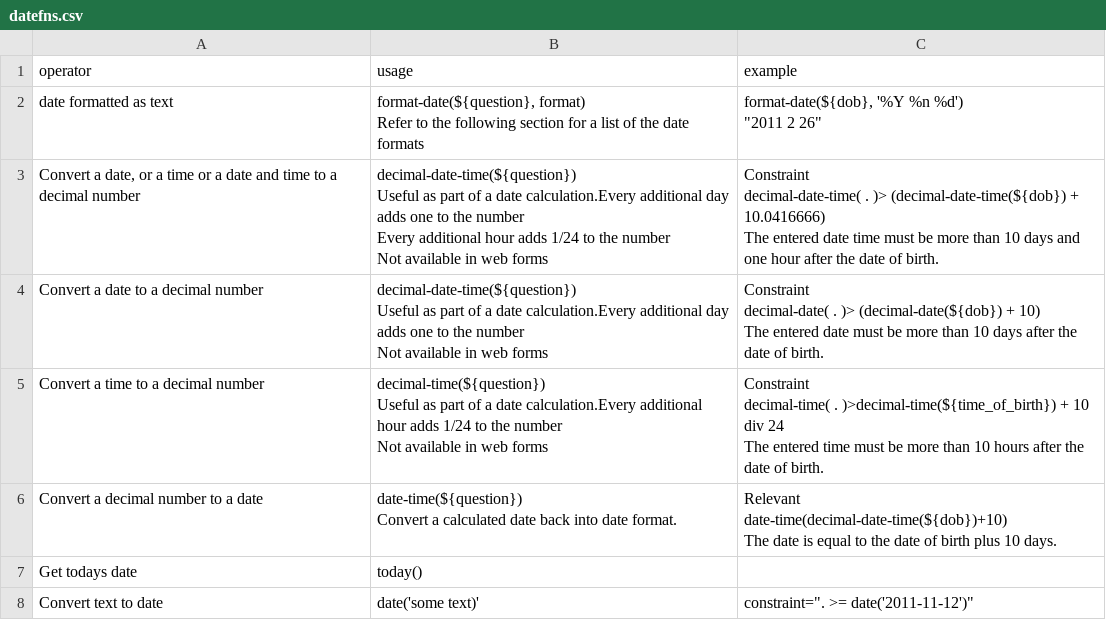
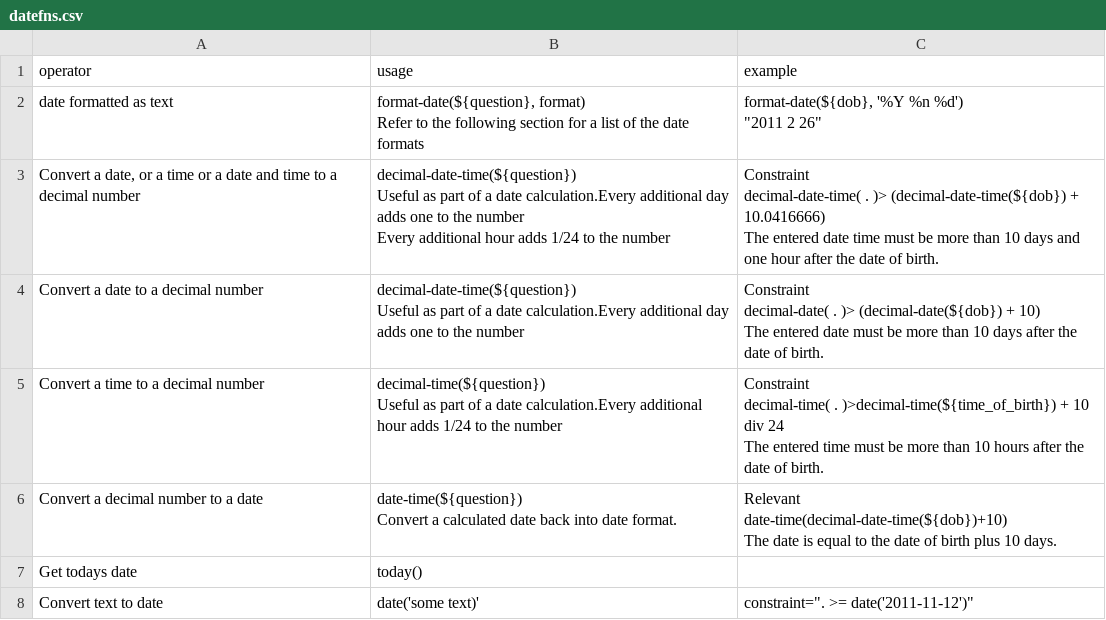
Before and after one commit to nap2000/docs, a CSV file: tables/datefns.csv, drawn as a sheet.

Commit message:
Update datfns to indicate support in webforms

```diff
--- a/tables/datefns.csv
+++ b/tables/datefns.csv
@@ -6,28 +6,22 @@ Refer to the following section for a list of the date formats","format-date(${do
 ""2011 2 26"""
-"Convert a date, or a time or a date and time to a decimal number","decimal-date-time(${question})
-
-Useful as part of a date calculation.Every additional day adds one to the number
-
-Every additional hour adds 1/24 to the number
-
-Not available in web forms","Constraint
-decimal-date-time( . )> (decimal-date-time(${dob}) + 10.0416666)
-
-The entered date time must be more than 10 days and one hour after the date of birth."
-Convert a date to a decimal number,"decimal-date-time(${question})
-
-Useful as part of a date calculation.Every additional day adds one to the number
-
-Not available in web forms","Constraint
-decimal-date( . )> (decimal-date(${dob}) + 10)
-
-The entered date must be more than 10 days after the date of birth."
-Convert a time to a decimal number,"decimal-time(${question})
-
-Useful as part of a date calculation.Every additional hour adds 1/24 to the number
-
-Not available in web forms","Constraint
-decimal-time( . )>decimal-time(${time_of_birth}) + 10 div 24
-
-The entered time must be more than 10 hours after the date of birth."
+"Convert a date, or a time or a date and time to a decimal number","decimal-date-time(${question})
+
+Useful as part of a date calculation.Every additional day adds one to the number
+
+Every additional hour adds 1/24 to the number","Constraint
+decimal-date-time( . )> (decimal-date-time(${dob}) + 10.0416666)
+
+The entered date time must be more than 10 days and one hour after the date of birth."
+Convert a date to a decimal number,"decimal-date-time(${question})
+
+Useful as part of a date calculation.Every additional day adds one to the number","Constraint
+decimal-date( . )> (decimal-date(${dob}) + 10)
+
+The entered date must be more than 10 days after the date of birth."
+Convert a time to a decimal number,"decimal-time(${question})
+
+Useful as part of a date calculation.Every additional hour adds 1/24 to the number","Constraint
+decimal-time( . )>decimal-time(${time_of_birth}) + 10 div 24
+
+The entered time must be more than 10 hours after the date of birth."
 Convert a decimal number to a date,"date-time(${question})
```
